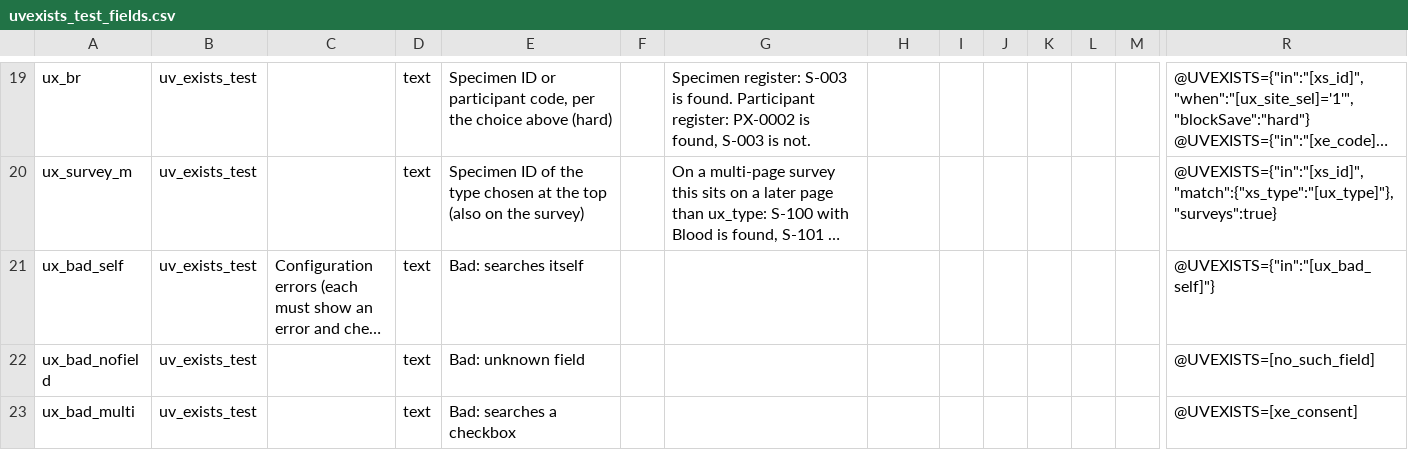
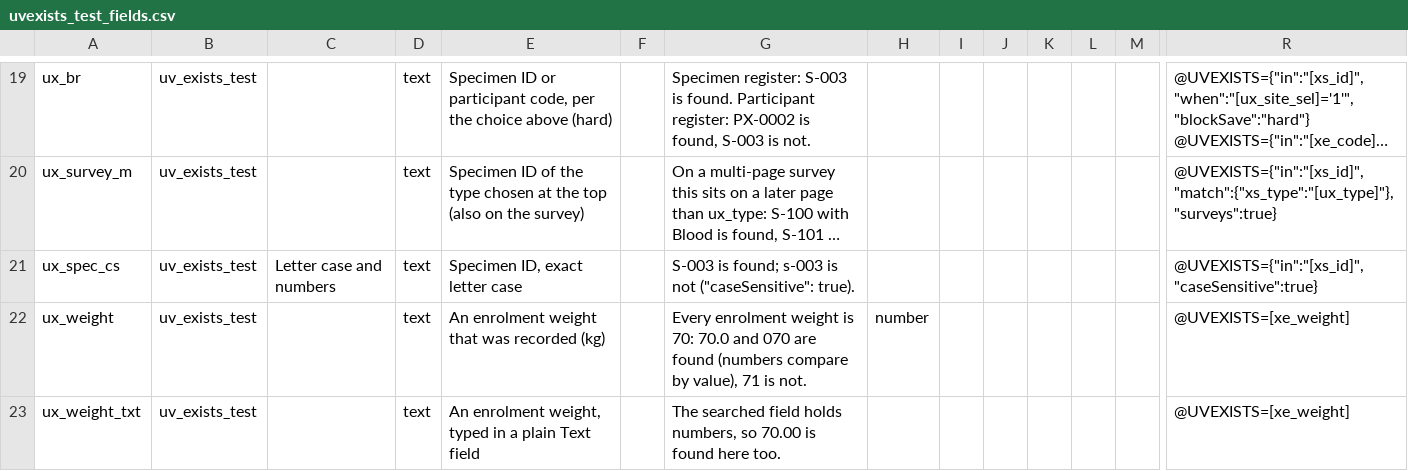
Before and after one commit to NghaReformer/redcap-universal-validator, a CSV file: docs/testbed/uvexists_test_fields.csv, drawn as a sheet; only a part is shown, gaps mark what is left out; the shorter side is filled out with more unchanged rows; long unchanged cells end in …; rows hold the shown columns only; the diff covers the shown part only; the diff names each change by its address in the sheet, - before the commit and + after, or states it on an @@ line.

```diff
--- a/docs/testbed/uvexists_test_fields.csv
+++ b/docs/testbed/uvexists_test_fields.csv
+row 21: ux_spec_cs | uv_exists_test | Letter case and numbers | text | Specimen ID, exact letter case |  | S-003 is found; s-003 is not ("caseSensitive": true). |  |  |  |  |  |  | @UVEXISTS={"in":"[xs_id]","caseSensitive":true}
+row 22: ux_weight | uv_exists_test |  | text | An enrolment weight that was recorded (kg) |  | Every enrolment weight is 70: 70.0 and 070 are found (numbers compare by value), 71 is not. | number |  |  |  |  |  | @UVEXISTS=[xe_weight]
+row 23: ux_weight_txt | uv_exists_test |  | text | An enrolment weight, typed in a plain Text field |  | The searched field holds numbers, so 70.00 is found here too. |  |  |  |  |  |  | @UVEXISTS=[xe_weight]
```
Also changed, not shown: 3 added rows and 2 edited cells elsewhere in this file, 10 other files.
